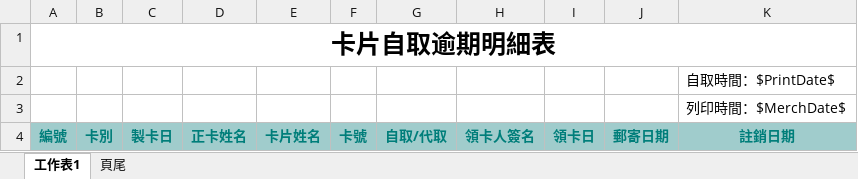
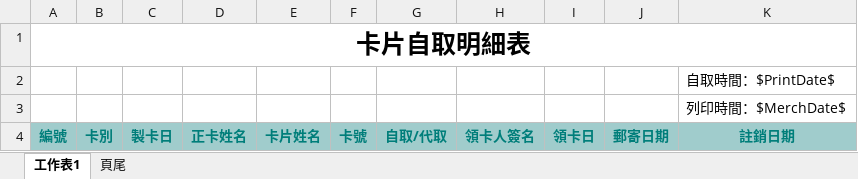
Before and after one commit to KeltonLu/csip_cardflow_sit, an Excel workbook: WebPage/Common/RptTemplet/020501Report.xlsx, sheet 工作表1, drawn as a sheet; values as stored, in another font and other column widths than the file's, no borders; the diff names each change by its address in the sheet, - before the commit and + after, or states it on an @@ line.

```diff
--- a/WebPage/Common/RptTemplet/020501Report.xlsx (sheet 工作表1)
+++ b/WebPage/Common/RptTemplet/020501Report.xlsx (sheet 工作表1)
-A1: 卡片自取逾期明細表
+A1: 卡片自取明細表
```
Also changed, not shown: WebPage/Common/RptTemplet/0519Report.xlsx, 31 other files.
